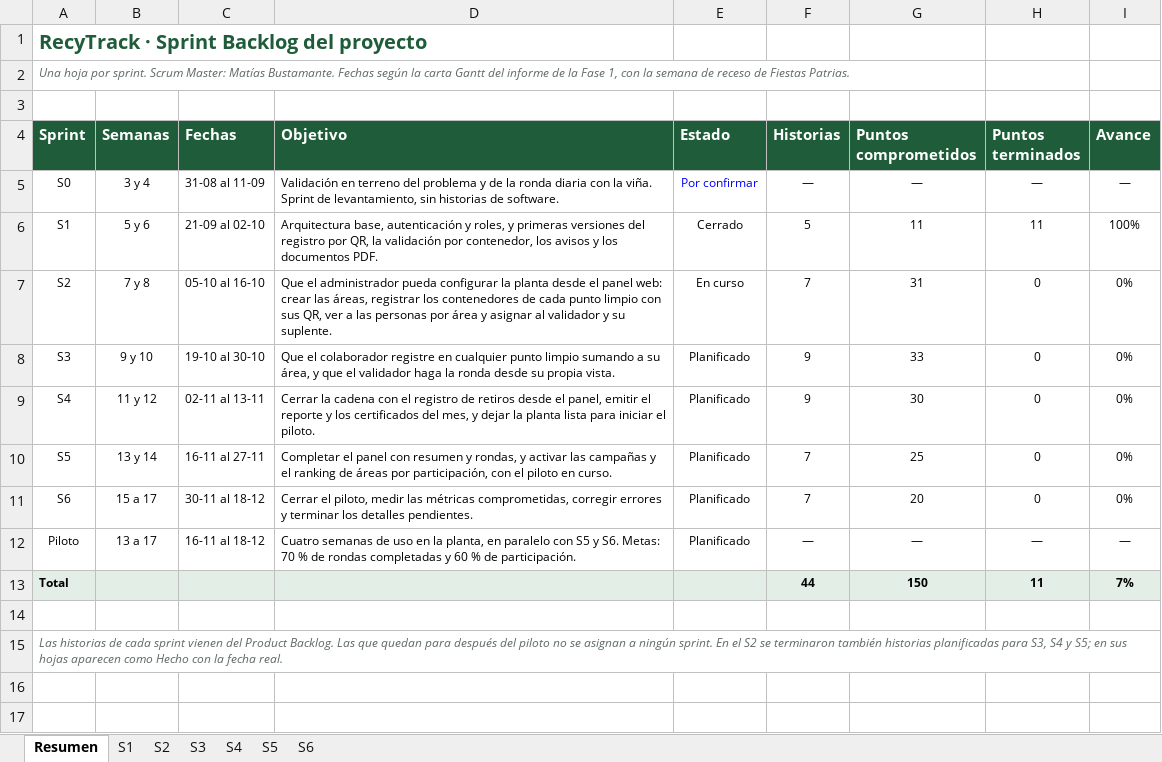
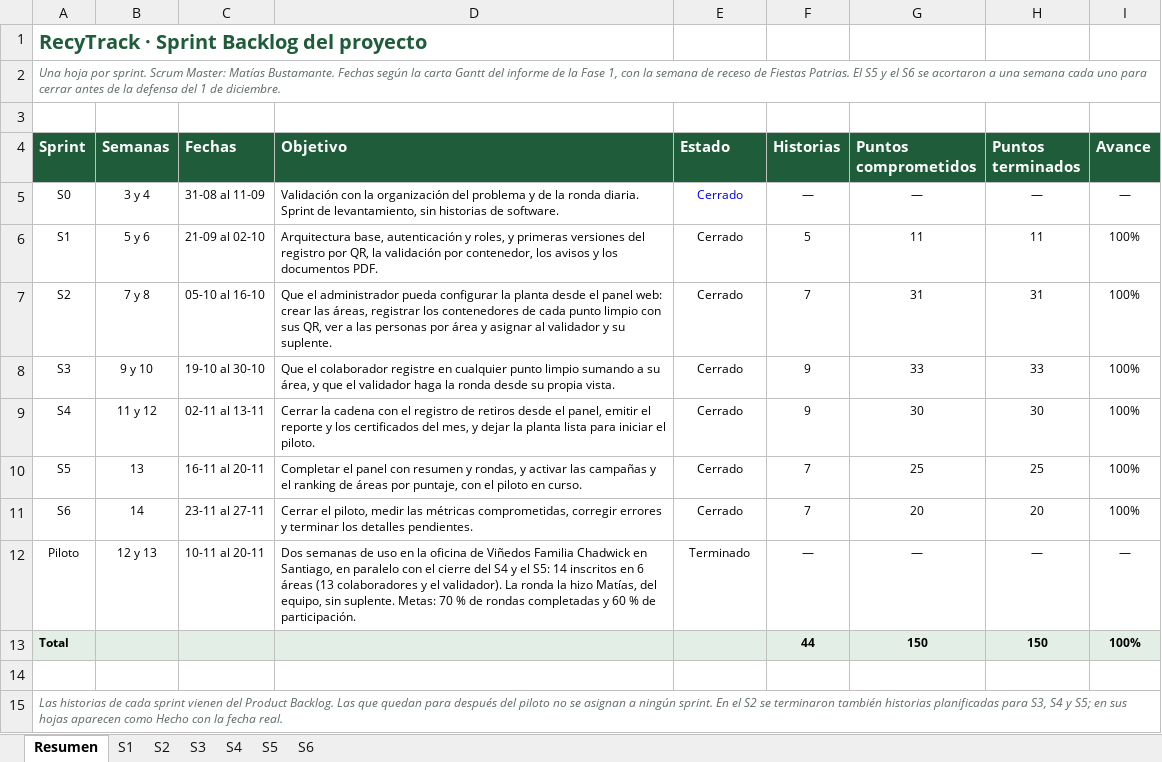
Before and after one commit to AlvaroAjg/Capstone-Ecotrack, an Excel workbook: Fase 2/Evidencias Proyecto/Evidencias de documentación/RecyTrack_Sprint_Backlog.xlsx, sheet Resumen, drawn as a sheet; values as stored, in another font and other column widths than the file's, no borders; charts and pictures not drawn; the diff names each change by its address in the sheet, - before the commit and + after, or states it on an @@ line.

Commit message:
Completar el Sprint Backlog

```diff
--- a/Fase 2/Evidencias Proyecto/Evidencias de documentación/RecyTrack_Sprint_Backlog.xlsx (sheet Resumen)
+++ b/Fase 2/Evidencias Proyecto/Evidencias de documentación/RecyTrack_Sprint_Backlog.xlsx (sheet Resumen)
-A2 (Sprint): …Fiestas Patrias.
+A2 (Sprint): …Fiestas Patrias. El S5 y el S6 se acortaron a una semana cada uno para cerrar antes de la defensa del 1 de diciembre.
-D5 (Objetivo): Validación en terreno del problema y de la ronda diaria con la viña. Sprint de…
+D5 (Objetivo): Validación con la organización del problema y de la ronda diaria. Sprint de…
-E5 (Estado): Por confirmar
+E5 (Estado): Cerrado
-E7 (Estado): En curso
+E7 (Estado): Cerrado
-H7 (Puntos terminados): 0
+H7 (Puntos terminados): 31
-I7:I11 (Avance): 0%
+I7:I11 (Avance): 100%
-E8:E11 (Estado): Planificado
+E8:E11 (Estado): Cerrado
-H8 (Puntos terminados): 0
+H8 (Puntos terminados): 33
-H9 (Puntos terminados): 0
+H9 (Puntos terminados): 30
-B10 (Semanas): 13 y 14
+B10 (Semanas): 13
-C10 (Fechas): 16-11 al 27-11
+C10 (Fechas): 16-11 al 20-11
-D10 (Objetivo): …áreas por participación, con el…
+D10 (Objetivo): …áreas por puntaje, con el…
-H10 (Puntos terminados): 0
+H10 (Puntos terminados): 25
-B11 (Semanas): 15 a 17
+B11 (Semanas): 14
-C11 (Fechas): 30-11 al 18-12
+C11 (Fechas): 23-11 al 27-11
-H11 (Puntos terminados): 0
+H11 (Puntos terminados): 20
-B12 (Semanas): 13 a 17
+B12 (Semanas): 12 y 13
-C12 (Fechas): 16-11 al 18-12
+C12 (Fechas): 10-11 al 20-11
-D12 (Objetivo): Cuatro semanas de uso en la planta, en paralelo con S5 y S6. Metas: 70…
+D12 (Objetivo): Dos semanas de uso en la oficina de Viñedos Familia Chadwick en Santiago, en paralelo con el cierre del S4 y el S5: 14 inscritos en 6 áreas (13 colaboradores y el validador). La ronda la hizo Matías, del equipo, sin suplente. Metas: 70…
-E12 (Estado): Planificado
+E12 (Estado): Terminado
-H13 (Puntos terminados): 11
+H13 (Puntos terminados): 150
-I13 (Avance): 7%
+I13 (Avance): 100%
```
Also changed, not shown: sheet S6, sheet S5, sheet S4, sheet S3, sheet S2, formulas that keep their value, charts or pictures.
